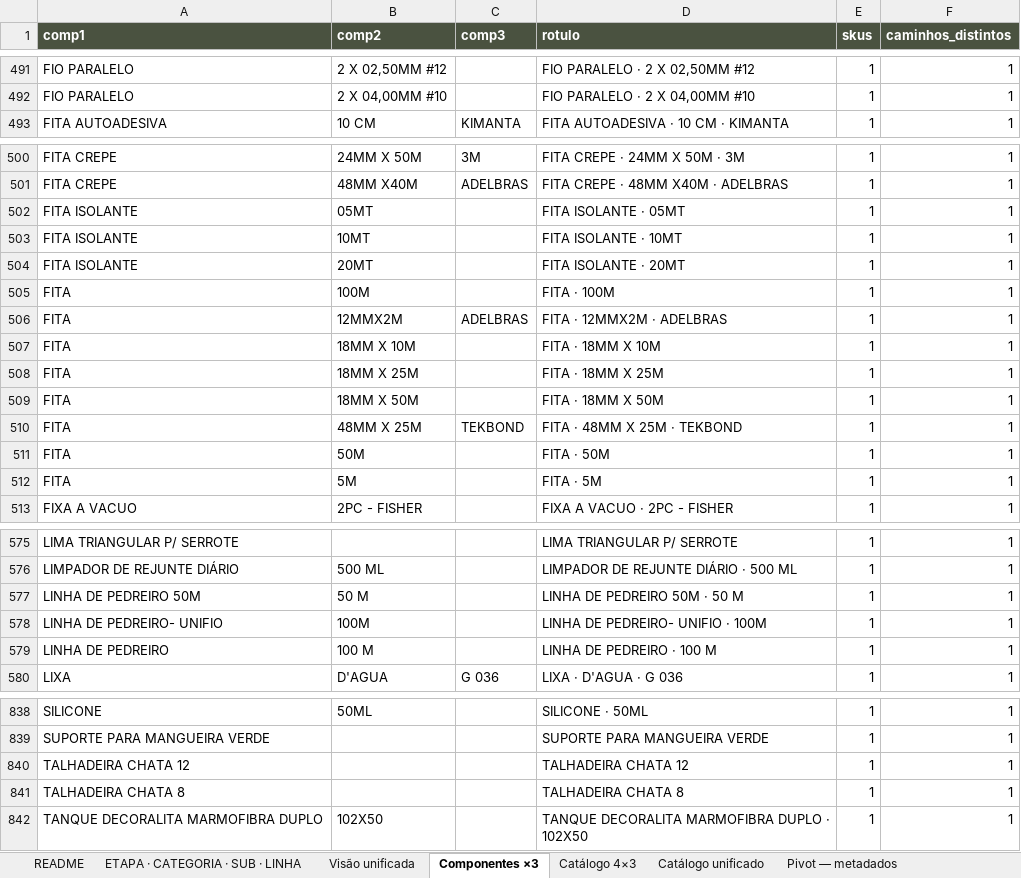
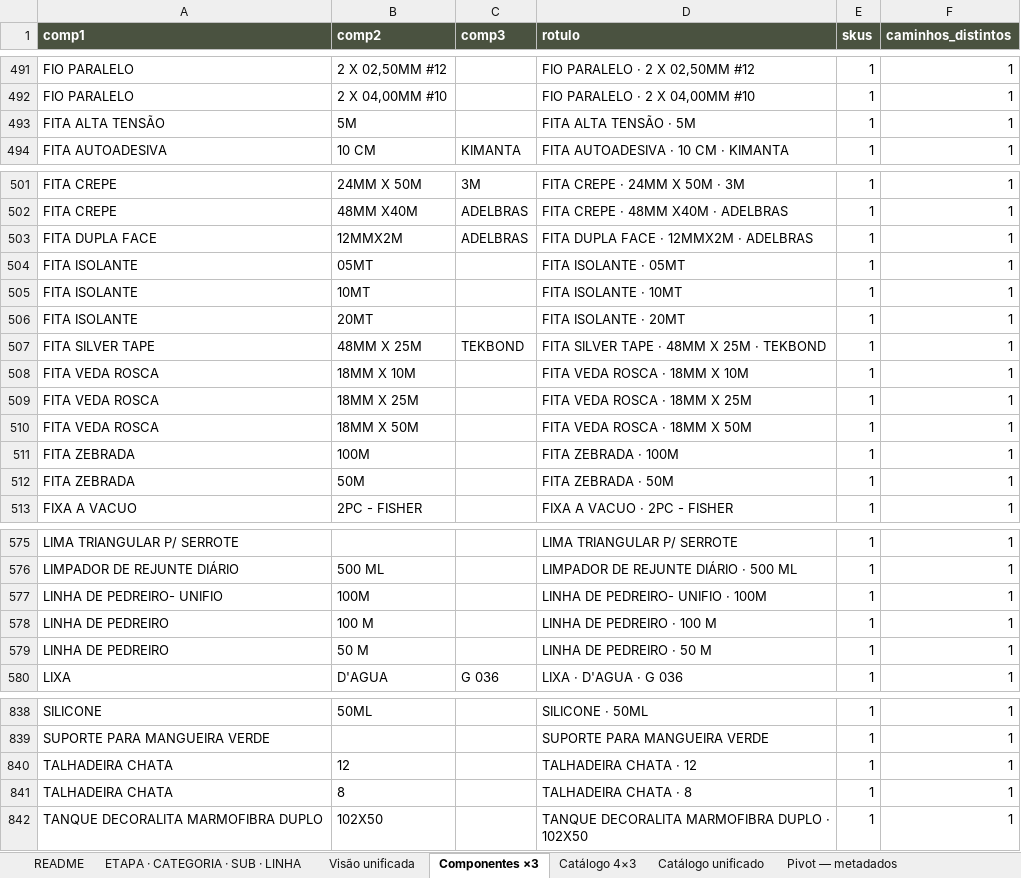
Before and after one commit to joaoandreriberopacheco-netizen/P38-ERP, an Excel workbook: docs/exports/P38-catalogo-3x3.xlsx, sheet Componentes ×3, drawn as a sheet; only a part is shown, gaps mark what is left out; values as stored, in another font and other column widths than the file's, no borders; removed rows and columns are numbered as before the commit, all else as after; the diff covers the shown part only; the diff names each change by its address in the sheet, - before the commit and + after, or states it on an @@ line.

```diff
--- a/docs/exports/P38-catalogo-3x3.xlsx (sheet Componentes ×3)
+++ b/docs/exports/P38-catalogo-3x3.xlsx (sheet Componentes ×3)
+row 493: FITA ALTA TENSÃO | 5M |  | FITA ALTA TENSÃO · 5M | 1 | 1
+row 503: FITA DUPLA FACE | 12MMX2M | ADELBRAS | FITA DUPLA FACE · 12MMX2M · ADELBRAS | 1 | 1
-row 505: FITA | 100M |  | FITA · 100M | 1 | 1
-row 506: FITA | 12MMX2M | ADELBRAS | FITA · 12MMX2M · ADELBRAS | 1 | 1
+row 507: FITA SILVER TAPE | 48MM X 25M | TEKBOND | FITA SILVER TAPE · 48MM X 25M · TEKBOND | 1 | 1
-A508:A510 (comp1): FITA
+A508:A510 (comp1): FITA VEDA ROSCA
-D508 (rotulo): FITA · 18MM X 10M
+D508 (rotulo): FITA VEDA ROSCA · 18MM X 10M
-D509 (rotulo): FITA · 18MM X 25M
+D509 (rotulo): FITA VEDA ROSCA · 18MM X 25M
-D510 (rotulo): FITA · 18MM X 50M
+D510 (rotulo): FITA VEDA ROSCA · 18MM X 50M
-row 510: FITA | 48MM X 25M | TEKBOND | FITA · 48MM X 25M · TEKBOND | 1 | 1
+row 511: FITA ZEBRADA | 100M |  | FITA ZEBRADA · 100M | 1 | 1
-A512 (comp1): FITA
+A512 (comp1): FITA ZEBRADA
-D512 (rotulo): FITA · 50M
+D512 (rotulo): FITA ZEBRADA · 50M
-row 512: FITA | 5M |  | FITA · 5M | 1 | 1
-row 577: LINHA DE PEDREIRO 50M | 50 M |  | LINHA DE PEDREIRO 50M · 50 M | 1 | 1
+row 579: LINHA DE PEDREIRO | 50 M |  | LINHA DE PEDREIRO · 50 M | 1 | 1
-A840 (comp1): TALHADEIRA CHATA 12
+A840 (comp1): TALHADEIRA CHATA
-B840 (comp2): (empty)
+B840 (comp2): 12
-D840 (rotulo): TALHADEIRA CHATA 12
+D840 (rotulo): TALHADEIRA CHATA · 12
-A841 (comp1): TALHADEIRA CHATA 8
+A841 (comp1): TALHADEIRA CHATA
-B841 (comp2): (empty)
+B841 (comp2): 8
-D841 (rotulo): TALHADEIRA CHATA 8
+D841 (rotulo): TALHADEIRA CHATA · 8
```
Also changed, not shown: 12 edited cells elsewhere in this sheet, sheet Catálogo unificado, sheet Catálogo 4×3, sheet README, docs/exports/P38-sku-hierarquia-core.xlsx, 4 other files.
